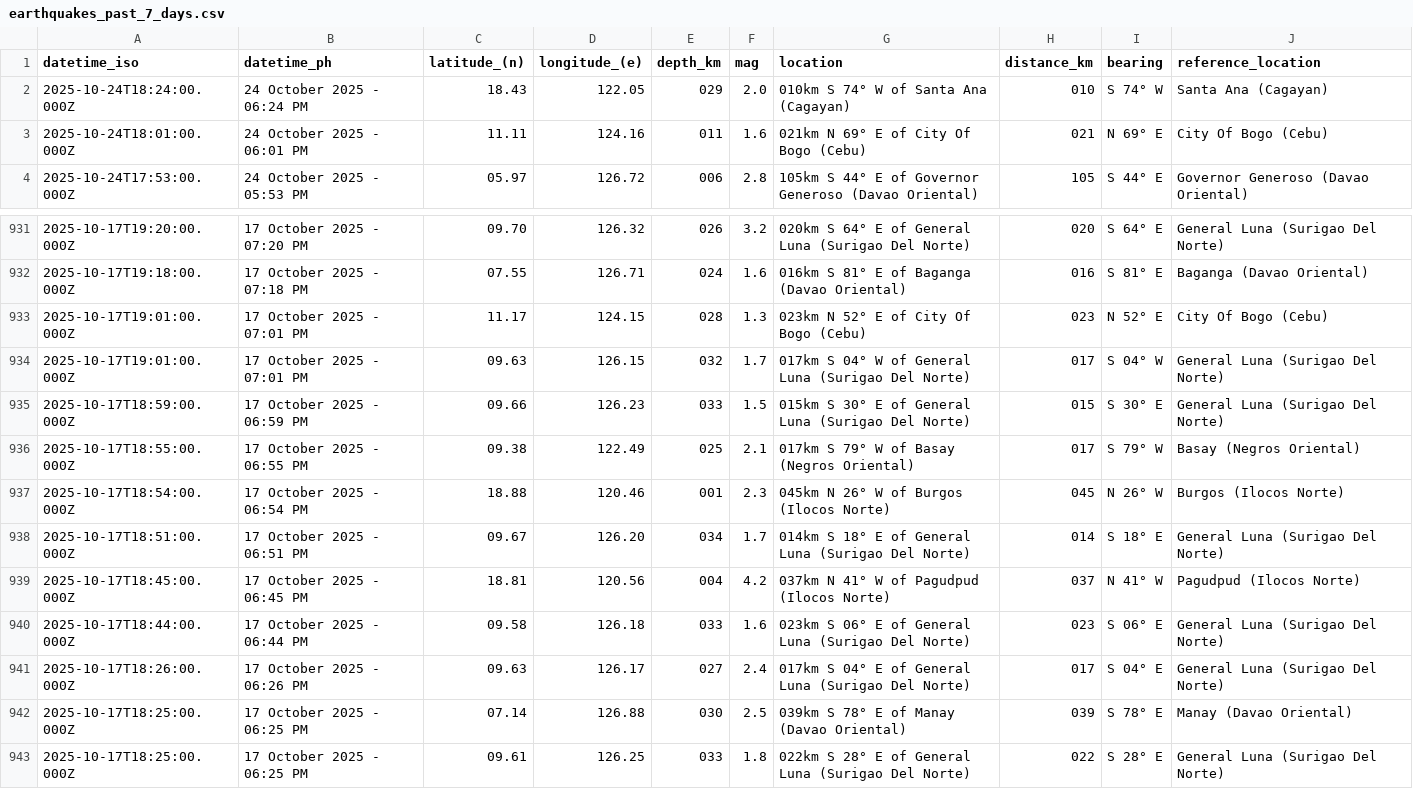
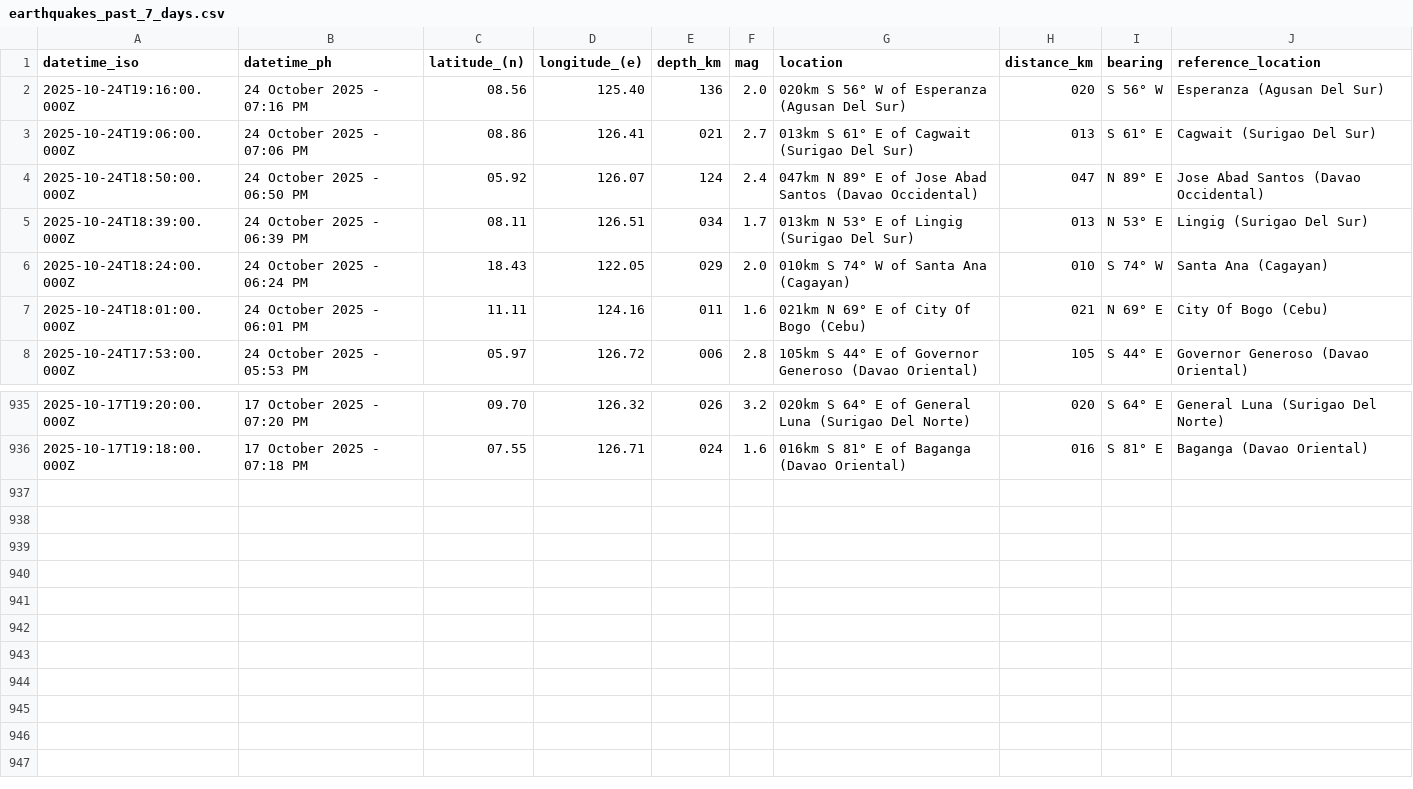
Before and after one commit to Waytii/chamthesleeptalker, a CSV file: earthquakes_past_7_days.csv, drawn as a sheet; only a part is shown, gaps mark what is left out.

```diff
--- a/earthquakes_past_7_days.csv
+++ b/earthquakes_past_7_days.csv
@@ -1,2 +1,6 @@
 datetime_iso,datetime_ph,latitude_(n),longitude_(e),depth_km,mag,location,distance_km,bearing,reference_location
+2025-10-24T19:16:00.000Z,24 October 2025 - 07:16 PM,08.56,125.40,136,2.0,020km S 56° W of Esperanza (Agusan Del Sur),020,S 56° W,Esperanza (Agusan Del Sur)
+2025-10-24T19:06:00.000Z,24 October 2025 - 07:06 PM,08.86,126.41,021,2.7,013km S 61° E of Cagwait (Surigao Del Sur),013,S 61° E,Cagwait (Surigao Del Sur)
+2025-10-24T18:50:00.000Z,24 October 2025 - 06:50 PM,05.92,126.07,124,2.4,047km N 89° E of Jose Abad Santos (Davao Occidental),047,N 89° E,Jose Abad Santos (Davao Occidental)
+2025-10-24T18:39:00.000Z,24 October 2025 - 06:39 PM,08.11,126.51,034,1.7,013km N 53° E of Lingig (Surigao Del Sur),013,N 53° E,Lingig (Surigao Del Sur)
 2025-10-24T18:24:00.000Z,24 October 2025 - 06:24 PM,18.43,122.05,029,2.0,010km S 74° W of Santa Ana (Cagayan),010,S 74° W,Santa Ana (Cagayan)
@@ -932,12 +936 @@ datetime_iso,datetime_ph,latitude_(n),longitude_(e),depth_km,mag,location,distan
 2025-10-17T19:18:00.000Z,17 October 2025 - 07:18 PM,07.55,126.71,024,1.6,016km S 81° E of Baganga (Davao Oriental),016,S 81° E,Baganga (Davao Oriental)
-2025-10-17T19:01:00.000Z,17 October 2025 - 07:01 PM,11.17,124.15,028,1.3,023km N 52° E of City Of Bogo (Cebu),023,N 52° E,City Of Bogo (Cebu)
-2025-10-17T19:01:00.000Z,17 October 2025 - 07:01 PM,09.63,126.15,032,1.7,017km S 04° W of General Luna (Surigao Del Norte),017,S 04° W,General Luna (Surigao Del Norte)
-2025-10-17T18:59:00.000Z,17 October 2025 - 06:59 PM,09.66,126.23,033,1.5,015km S 30° E of General Luna (Surigao Del Norte),015,S 30° E,General Luna (Surigao Del Norte)
-2025-10-17T18:55:00.000Z,17 October 2025 - 06:55 PM,09.38,122.49,025,2.1,017km S 79° W of Basay (Negros Oriental),017,S 79° W,Basay (Negros Oriental)
-2025-10-17T18:54:00.000Z,17 October 2025 - 06:54 PM,18.88,120.46,001,2.3,045km N 26° W of Burgos (Ilocos Norte),045,N 26° W,Burgos (Ilocos Norte)
-2025-10-17T18:51:00.000Z,17 October 2025 - 06:51 PM,09.67,126.20,034,1.7,014km S 18° E of General Luna (Surigao Del Norte),014,S 18° E,General Luna (Surigao Del Norte)
-2025-10-17T18:45:00.000Z,17 October 2025 - 06:45 PM,18.81,120.56,004,4.2,037km N 41° W of Pagudpud (Ilocos Norte),037,N 41° W,Pagudpud (Ilocos Norte)
-2025-10-17T18:44:00.000Z,17 October 2025 - 06:44 PM,09.58,126.18,033,1.6,023km S 06° E of General Luna (Surigao Del Norte),023,S 06° E,General Luna (Surigao Del Norte)
-2025-10-17T18:26:00.000Z,17 October 2025 - 06:26 PM,09.63,126.17,027,2.4,017km S 04° E of General Luna (Surigao Del Norte),017,S 04° E,General Luna (Surigao Del Norte)
-2025-10-17T18:25:00.000Z,17 October 2025 - 06:25 PM,07.14,126.88,030,2.5,039km S 78° E of Manay (Davao Oriental),039,S 78° E,Manay (Davao Oriental)
-2025-10-17T18:25:00.000Z,17 October 2025 - 06:25 PM,09.61,126.25,033,1.8,022km S 28° E of General Luna (Surigao Del Norte),022,S 28° E,General Luna (Surigao Del Norte)
```
Also changed, not shown: earthquakes.csv, earthquakes_past_24_hours.csv, 5 other files.
